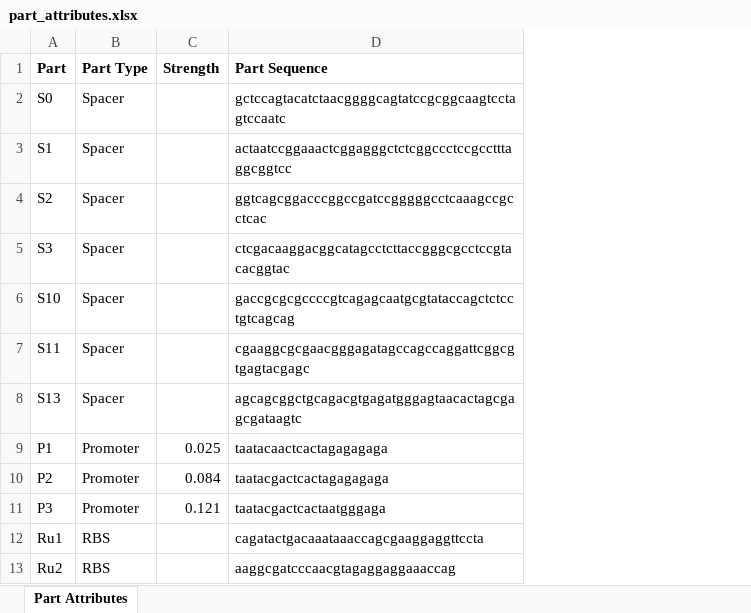
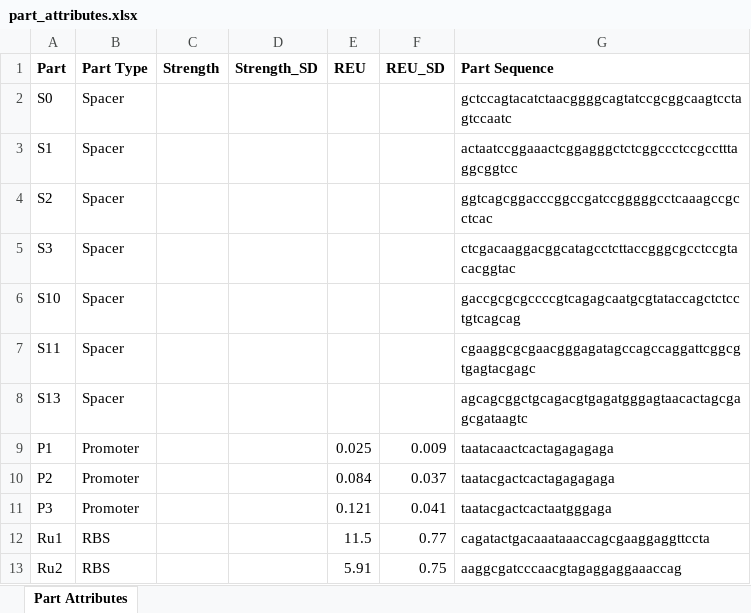
Before and after one commit to CIDARLAB/MIT-BroadFoundry, an Excel workbook: src/gene_cluster_importer/data/part_attributes.xlsx, sheet Part Attributes, drawn as a sheet; only a part is shown; values as stored, in another font and other column widths than the file's, no borders; charts and pictures not drawn; the diff names each change by its address in the sheet, - before the commit and + after, or states it on an @@ line.

```diff
--- a/src/gene_cluster_importer/data/part_attributes.xlsx (sheet Part Attributes)
+++ b/src/gene_cluster_importer/data/part_attributes.xlsx (sheet Part Attributes)
+column D (Strength_SD), empty
+column E (REU), rows 9-13: 0.025 | 0.084 | 0.121 | 11.5 | 5.91
+column F (REU_SD), rows 9-13: 0.009 | 0.037 | 0.041 | 0.77 | 0.75
-C9 (Strength): 0.025
+C9 (Strength): (empty)
-C10 (Strength): 0.084
+C10 (Strength): (empty)
-C11 (Strength): 0.121
+C11 (Strength): (empty)
```
Also changed, not shown: charts or pictures, 3 other files.
